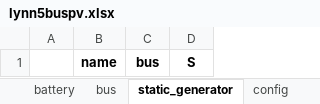
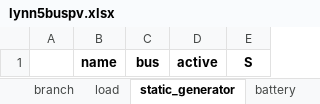
Before and after one commit to SanPen/GridCal, an Excel workbook: UnderDevelopment/research/lynn5buspv.xlsx, sheet static_generator, drawn as a sheet; values as stored, in another font and other column widths than the file's, no borders; the diff names each change by its address in the sheet, - before the commit and + after, or states it on an @@ line.

```diff
--- a/UnderDevelopment/research/lynn5buspv.xlsx (sheet static_generator)
+++ b/UnderDevelopment/research/lynn5buspv.xlsx (sheet static_generator)
@@ sheet tab order changed: branch | load | static_generator | battery @@
+column D, row 1: active
```
Also changed, not shown: sheet bus, sheet load, sheet branch, sheet controlled_generator, sheet shunt, sheet battery, 1 more sheet, 2 other files.
